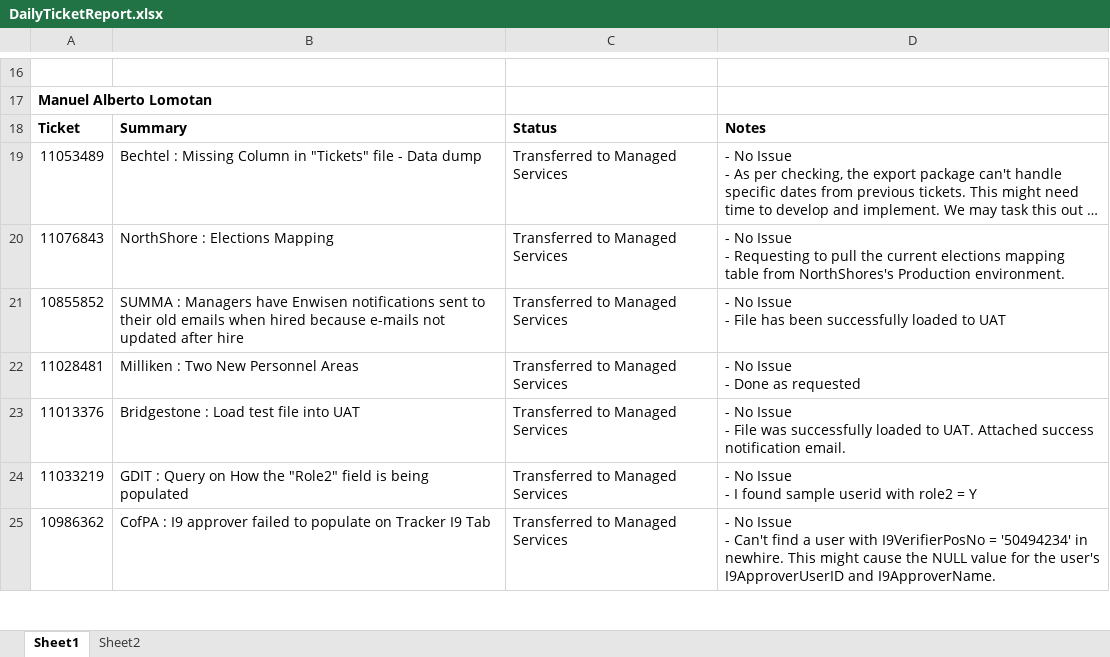
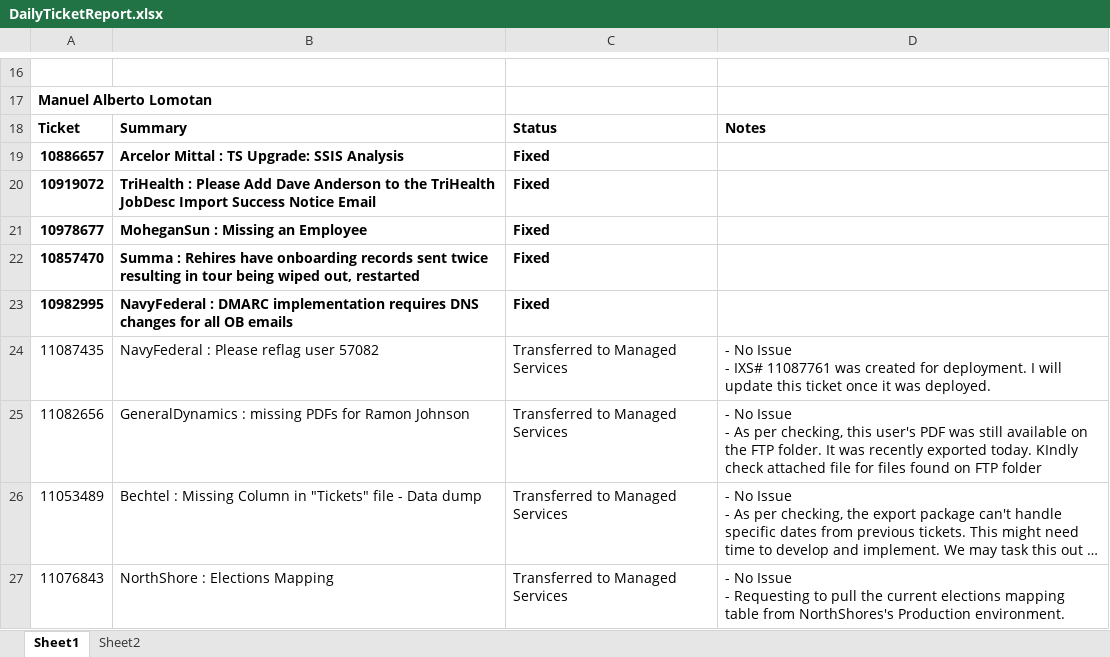
Before and after one commit to bfabonan/SSIS-Shared, an Excel workbook: DailyTicketReport.xlsx, sheet Sheet1, drawn as a sheet; only a part is shown, gaps mark what is left out; the shorter side is filled out with more unchanged rows; long unchanged cells end in …; values as stored, in another font and other column widths than the file's, no borders; ↵ is a line break in a cell; the diff covers the shown part only; the diff names each change by its address in the sheet, - before the commit and + after, or states it on an @@ line.

```diff
--- a/DailyTicketReport.xlsx (sheet Sheet1)
+++ b/DailyTicketReport.xlsx (sheet Sheet1)
+row 19: 10886657 | Arcelor Mittal : TS Upgrade: SSIS Analysis | Fixed
+row 20: 10919072 | TriHealth : Please Add Dave Anderson to the TriHealth JobDesc Import Success Notice Email | Fixed
+row 21: 10978677 | MoheganSun : Missing an Employee | Fixed
+row 22: 10857470 | Summa : Rehires have onboarding records sent twice resulting in tour being wiped out, restarted | Fixed
+row 23: 10982995 | NavyFederal : DMARC implementation requires DNS changes for all OB emails | Fixed
+row 24: 11087435 | NavyFederal : Please reflag user 57082 | Transferred to Managed Services | - No Issue ↵ - IXS# 11087761 was created for deployment. I will update this ticket once it was deployed.
+row 25: 11082656 | GeneralDynamics : missing PDFs for Ramon Johnson | Transferred to Managed Services | - No Issue ↵ - As per checking, this user's PDF was still available on the FTP folder. It was recently exported today. KIndly check attached file for files found on FTP folder
```
Also changed, not shown: 8 added rows, 13 removed rows and 2 edited cells elsewhere in this sheet, Ticket_Tally_Sheet.xlsx.
